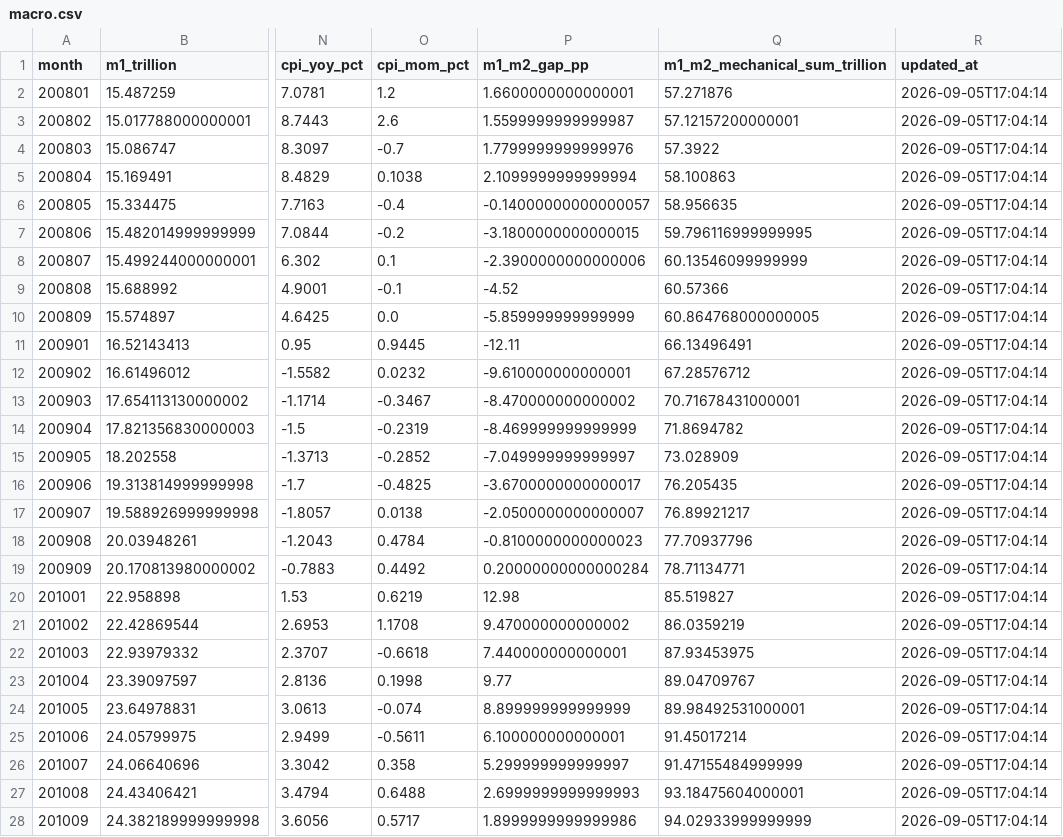
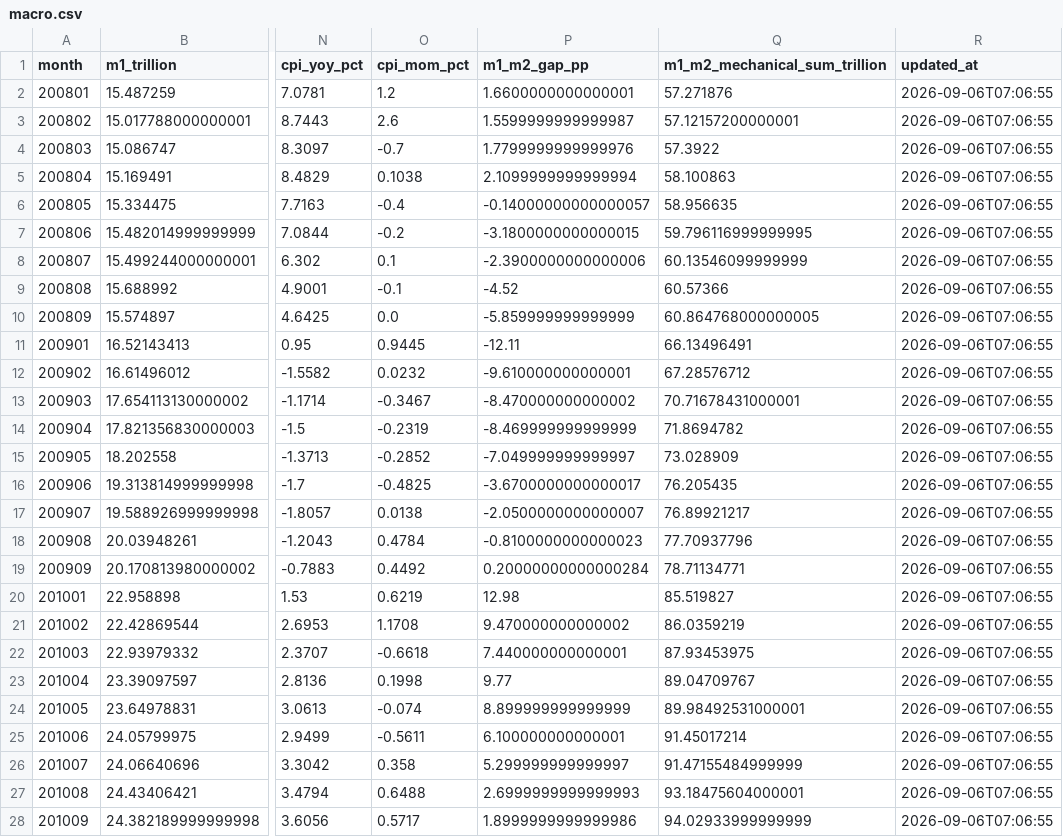
Before and after one commit to littlepeachh/macroscope-dashboard-v9, a CSV file: data/macro.csv, drawn as a sheet; only a part is shown, gaps mark what is left out; the diff covers the shown part only; the diff names each change by its address in the sheet, - before the commit and + after, or states it on an @@ line.

```diff
--- a/data/macro.csv
+++ b/data/macro.csv
-R2:R28 (updated_at): 2026-09-05T17:04:14
+R2:R28 (updated_at): 2026-09-06T07:06:55
```
Also changed, not shown: 143 edited cells elsewhere in this file, 2 other files.
